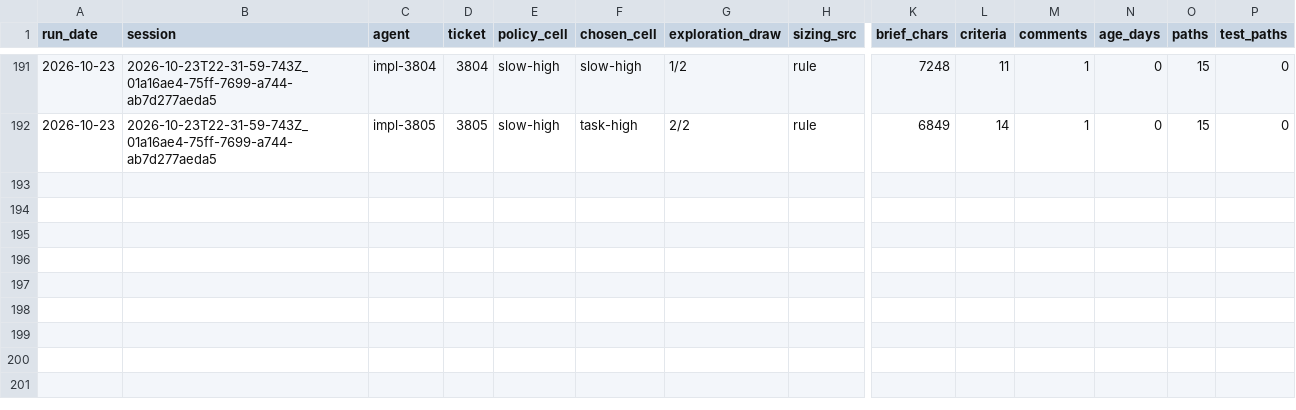
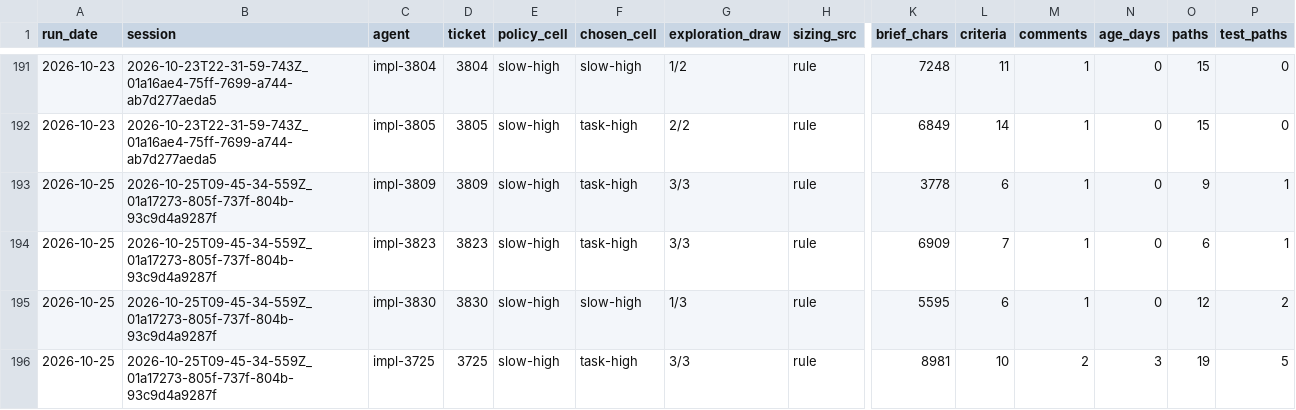
Before and after one commit to feigi/fleet-plugin, a TSV file: docs/metrics/ticket-features.tsv, drawn as a sheet; only a part is shown, gaps mark what is left out; rows hold the shown columns only; the diff names each change by its address in the sheet, - before the commit and + after, or states it on an @@ line.

```diff
--- a/docs/metrics/ticket-features.tsv
+++ b/docs/metrics/ticket-features.tsv
+row 193: 2026-10-25 | 2026-10-25T09-45-34-559Z_01a17273-805f-737f-804b-93c9d4a9287f | impl-3809 | 3809 | slow-high | task-high | 3/3 | rule | 3778 | 6 | 1 | 0 | 9 | 1
+row 194: 2026-10-25 | 2026-10-25T09-45-34-559Z_01a17273-805f-737f-804b-93c9d4a9287f | impl-3823 | 3823 | slow-high | task-high | 3/3 | rule | 6909 | 7 | 1 | 0 | 6 | 1
+row 195: 2026-10-25 | 2026-10-25T09-45-34-559Z_01a17273-805f-737f-804b-93c9d4a9287f | impl-3830 | 3830 | slow-high | slow-high | 1/3 | rule | 5595 | 6 | 1 | 0 | 12 | 2
+row 196: 2026-10-25 | 2026-10-25T09-45-34-559Z_01a17273-805f-737f-804b-93c9d4a9287f | impl-3725 | 3725 | slow-high | task-high | 3/3 | rule | 8981 | 10 | 2 | 3 | 19 | 5
```
Also changed, not shown: docs/metrics/tier-outcomes.tsv, 1 other file.
